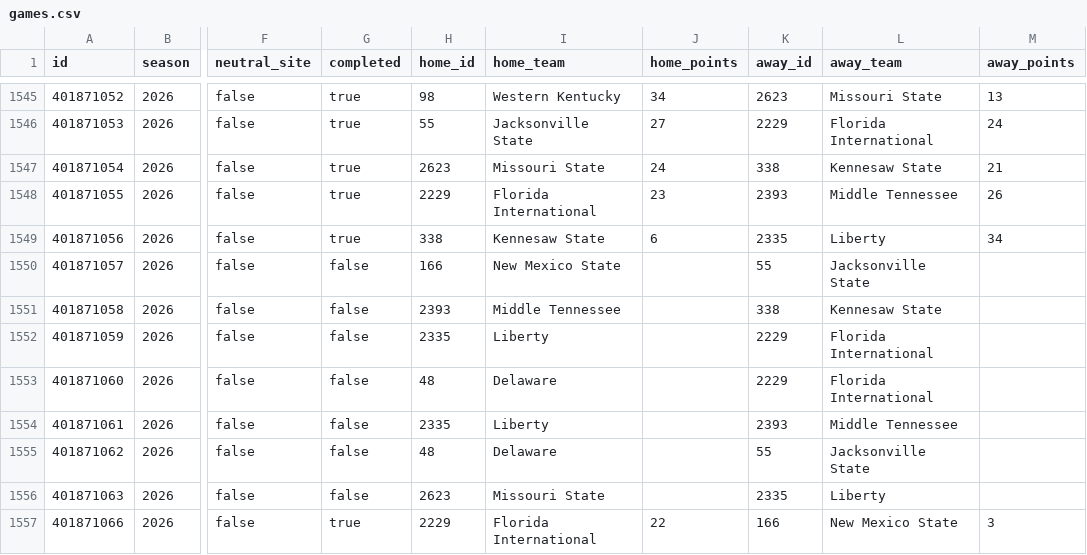
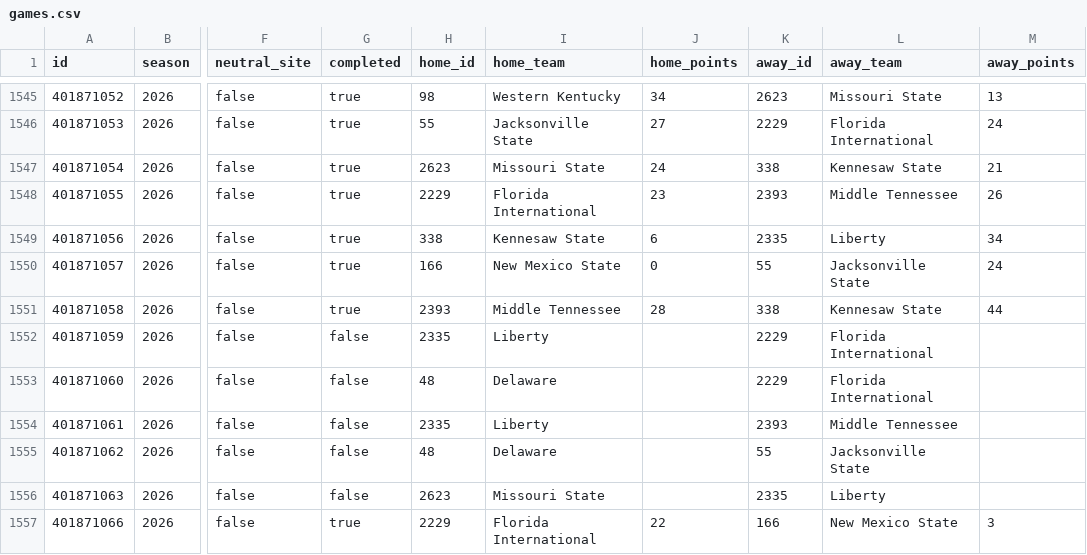
Before and after one commit to SamBennettDev/rank, a CSV file: data/seasons/2026/games.csv, drawn as a sheet; only a part is shown, gaps mark what is left out; the diff names each change by its address in the sheet, - before the commit and + after, or states it on an @@ line.

Commit message:
Update 2026 results (+2 / -2 game rows)

```diff
--- a/data/seasons/2026/games.csv
+++ b/data/seasons/2026/games.csv
-G1550:G1551 (completed): false
+G1550:G1551 (completed): true
-J1550 (home_points): (empty)
+J1550 (home_points): 0
-M1550 (away_points): (empty)
+M1550 (away_points): 24
-J1551 (home_points): (empty)
+J1551 (home_points): 28
-M1551 (away_points): (empty)
+M1551 (away_points): 44
```
Also changed, not shown: 9 other files.
